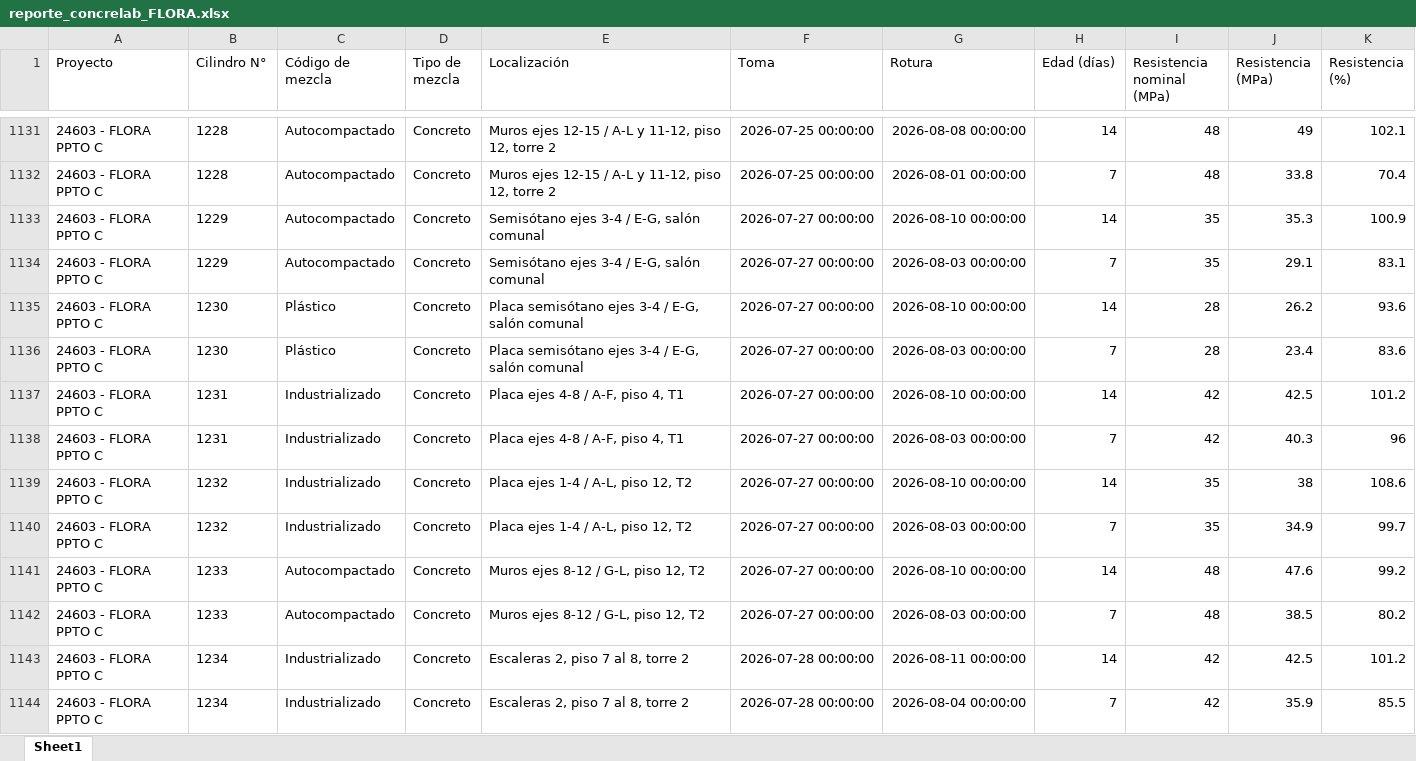
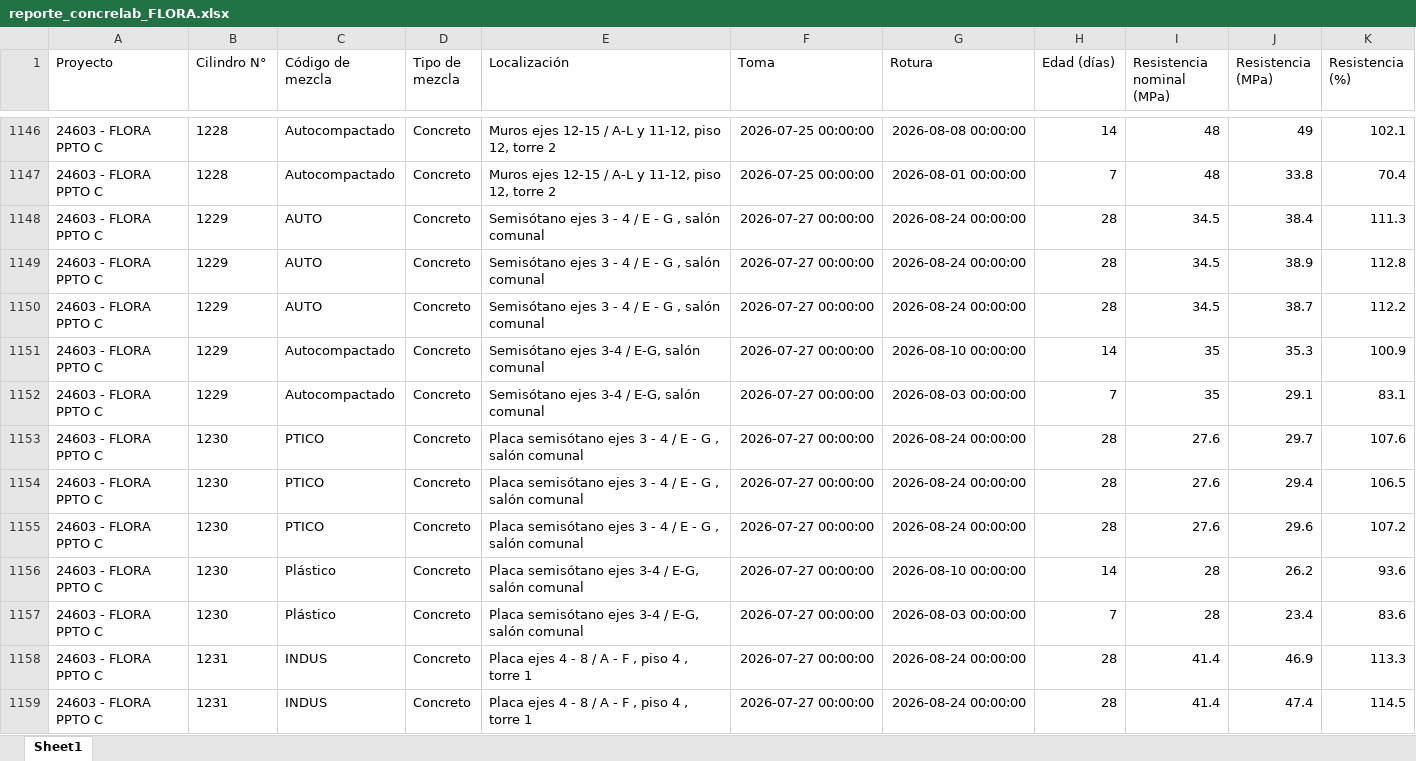
Before and after one commit to cpulgarinIngeurbe/1DespliegueConcretos, an Excel workbook: DatosTransformados/reporte_concrelab_FLORA.xlsx, sheet Sheet1, drawn as a sheet; only a part is shown, gaps mark what is left out; the shorter side is filled out with more unchanged rows; values as stored, in another font and other column widths than the file's, no borders; the diff covers the shown part only; the diff names each change by its address in the sheet, - before the commit and + after, or states it on an @@ line.

```diff
--- a/DatosTransformados/reporte_concrelab_FLORA.xlsx (sheet Sheet1)
+++ b/DatosTransformados/reporte_concrelab_FLORA.xlsx (sheet Sheet1)
+row 1148: 24603 - FLORA PPTO C | 1229 | AUTO | Concreto | Semisótano ejes 3 - 4 / E - G , salón comunal | 2026-07-27 00:00:00 | 2026-08-24 00:00:00 | 28 | 34.5 | 38.4 | 111.3
+row 1149: 24603 - FLORA PPTO C | 1229 | AUTO | Concreto | Semisótano ejes 3 - 4 / E - G , salón comunal | 2026-07-27 00:00:00 | 2026-08-24 00:00:00 | 28 | 34.5 | 38.9 | 112.8
+row 1150: 24603 - FLORA PPTO C | 1229 | AUTO | Concreto | Semisótano ejes 3 - 4 / E - G , salón comunal | 2026-07-27 00:00:00 | 2026-08-24 00:00:00 | 28 | 34.5 | 38.7 | 112.2
+row 1153: 24603 - FLORA PPTO C | 1230 | PTICO | Concreto | Placa semisótano ejes 3 - 4 / E - G , salón comunal | 2026-07-27 00:00:00 | 2026-08-24 00:00:00 | 28 | 27.6 | 29.7 | 107.6
+row 1154: 24603 - FLORA PPTO C | 1230 | PTICO | Concreto | Placa semisótano ejes 3 - 4 / E - G , salón comunal | 2026-07-27 00:00:00 | 2026-08-24 00:00:00 | 28 | 27.6 | 29.4 | 106.5
+row 1155: 24603 - FLORA PPTO C | 1230 | PTICO | Concreto | Placa semisótano ejes 3 - 4 / E - G , salón comunal | 2026-07-27 00:00:00 | 2026-08-24 00:00:00 | 28 | 27.6 | 29.6 | 107.2
+row 1158: 24603 - FLORA PPTO C | 1231 | INDUS | Concreto | Placa ejes 4 - 8 / A - F , piso 4 , torre 1 | 2026-07-27 00:00:00 | 2026-08-24 00:00:00 | 28 | 41.4 | 46.9 | 113.3
+row 1159: 24603 - FLORA PPTO C | 1231 | INDUS | Concreto | Placa ejes 4 - 8 / A - F , piso 4 , torre 1 | 2026-07-27 00:00:00 | 2026-08-24 00:00:00 | 28 | 41.4 | 47.4 | 114.5
```
Also changed, not shown: 22 added rows elsewhere in this sheet, DatosTransformados/reporte_concrelab_ALBURA.xlsx, DatosTransformados/reporte_concrelab_PIAZZA.xlsx, 1 other file.
